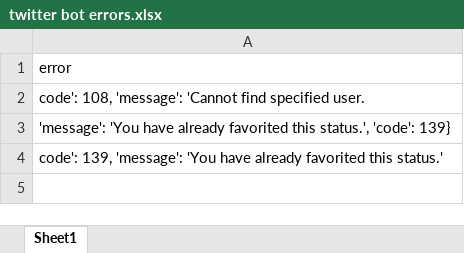
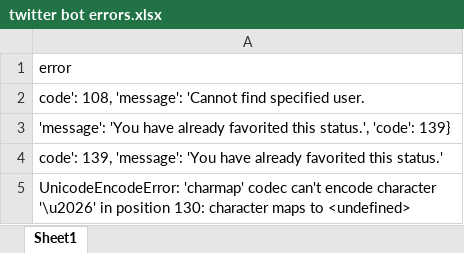
Before and after one commit to Brandon-Valley/twitterContestBot, an Excel workbook: twitter bot errors.xlsx, sheet Sheet1, drawn as a sheet; values as stored, in another font and other column widths than the file's, no borders; the diff names each change by its address in the sheet, - before the commit and + after, or states it on an @@ line.

Commit message:
added to to-do list, added other mentioed user examples.txt and known bot-spotters.xlx, also added errors

```diff
--- a/twitter bot errors.xlsx (sheet Sheet1)
+++ b/twitter bot errors.xlsx (sheet Sheet1)
+row 5: UnicodeEncodeError: 'charmap' codec can't encode character '\u2026' in position 130: character maps to <undefined>
```
Also changed, not shown: 3 other files.
